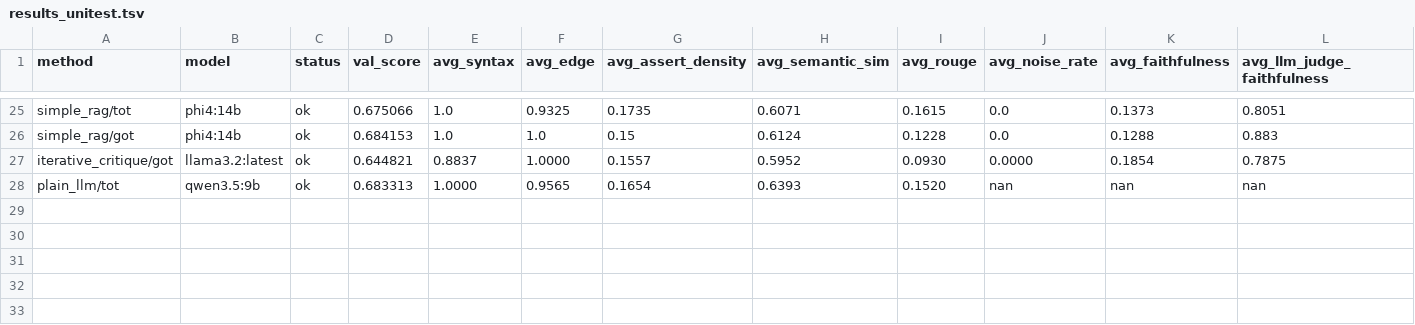
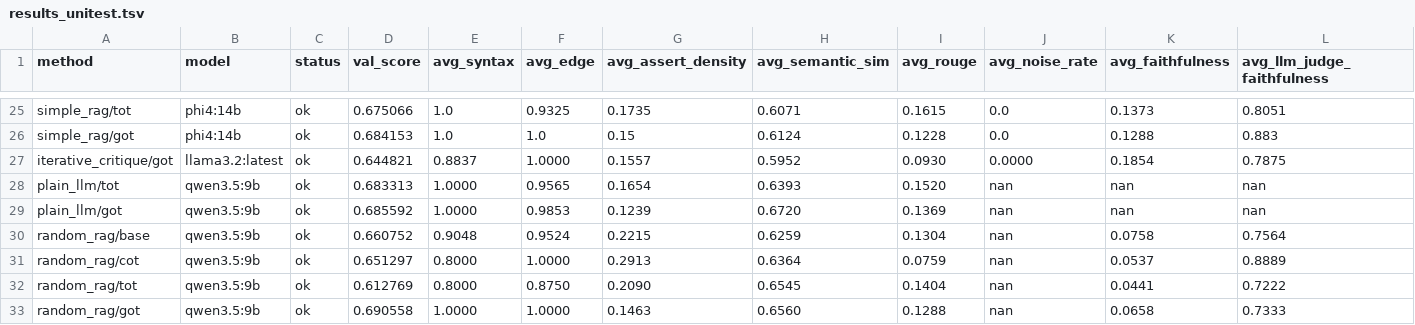
Before and after one commit to balajivenky06/autoresearch, a TSV file: results_unitest.tsv, drawn as a sheet; only a part is shown, gaps mark what is left out; rows hold the shown columns only; the diff names each change by its address in the sheet, - before the commit and + after, or states it on an @@ line.

Commit message:
progress [40/64]: results + logs after 40 experiments

```diff
--- a/results_unitest.tsv
+++ b/results_unitest.tsv
+row 29: plain_llm/got | qwen3.5:9b | ok | 0.685592 | 1.0000 | 0.9853 | 0.1239 | 0.6720 | 0.1369 | nan | nan | nan
+row 30: random_rag/base | qwen3.5:9b | ok | 0.660752 | 0.9048 | 0.9524 | 0.2215 | 0.6259 | 0.1304 | nan | 0.0758 | 0.7564
+row 31: random_rag/cot | qwen3.5:9b | ok | 0.651297 | 0.8000 | 1.0000 | 0.2913 | 0.6364 | 0.0759 | nan | 0.0537 | 0.8889
+row 32: random_rag/tot | qwen3.5:9b | ok | 0.612769 | 0.8000 | 0.8750 | 0.2090 | 0.6545 | 0.1404 | nan | 0.0441 | 0.7222
+row 33: random_rag/got | qwen3.5:9b | ok | 0.690558 | 1.0000 | 1.0000 | 0.1463 | 0.6560 | 0.1288 | nan | 0.0658 | 0.7333
```
Also changed, not shown: 6 other files.
